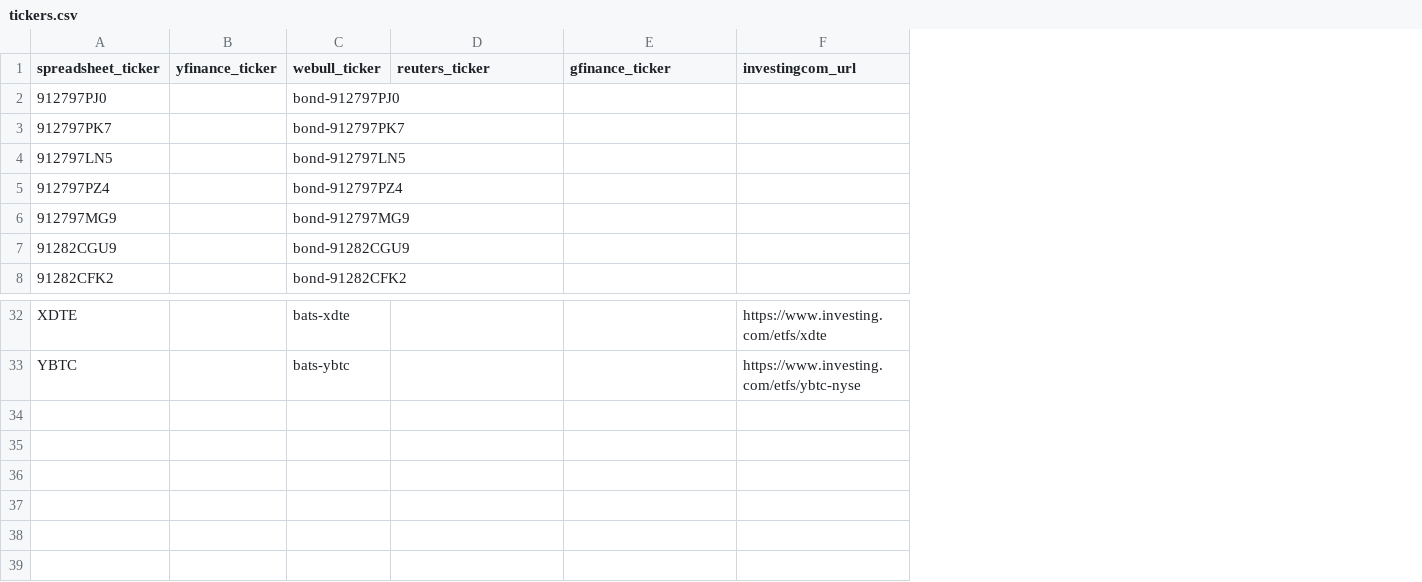
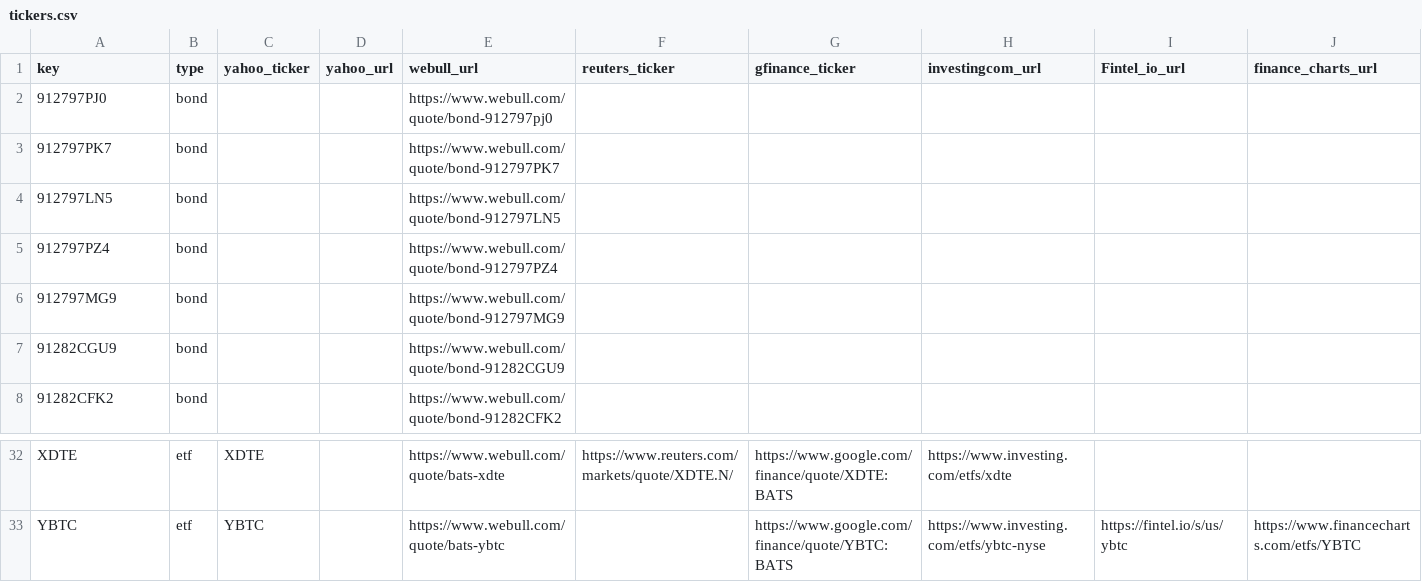
Before and after one commit to mrgeneko/wealth-tracker, a CSV file: tickers.csv, drawn as a sheet; only a part is shown, gaps mark what is left out; removed rows and columns are numbered as before the commit, all else as after; the diff covers the shown part only; the diff names each change by its address in the sheet, - before the commit and + after, or states it on an @@ line.

Commit message:
consolidate files, modify type filter

```diff
--- a/tickers.csv
+++ b/tickers.csv
-column B (yfinance_ticker), empty
-column C (webull_ticker), rows 2-8: bond-912797PJ0 | bond-912797PK7 | bond-912797LN5 | bond-912797PZ4 | bond-912797MG9 | bond-91282CGU9 | bond-91282CFK2; rows 32-33: bats-xdte | bats-ybtc
+column B (type), rows 2-8: all bond; rows 32-33: etf | etf
+column C (yahoo_ticker), rows 32-33: XDTE | YBTC
+column D (yahoo_url), empty
+column E (webull_url), rows 2-8: https://www.webull.com/quote/bond-912797pj0 | https://www.webull.com/quote/bond-912797PK7 | https://www.webull.com/quote/bond-912797LN5 | https://www.webull.com/quote/bond-912797PZ4 | https://www.webull.com/quote/bond-912797MG9 | https://www.webull.com/quote/bond-91282CGU9 | https://www.webull.com/quote/bond-91282CFK2; rows 32-33: https://www.webull.com/quote/bats-xdte | https://www.webull.com/quote/bats-ybtc
+column I (Fintel_io_url), row 33: https://fintel.io/s/us/ybtc
+column J (finance_charts_url), row 33: https://www.financecharts.com/etfs/YBTC
-A1: spreadsheet_ticker
+A1: key
-F32 (reuters_ticker): (empty)
+F32 (reuters_ticker): https://www.reuters.com/markets/quote/XDTE.N/
-G32 (gfinance_ticker): (empty)
+G32 (gfinance_ticker): https://www.google.com/finance/quote/XDTE:BATS
-G33 (gfinance_ticker): (empty)
+G33 (gfinance_ticker): https://www.google.com/finance/quote/YBTC:BATS
```
Also changed, not shown: 32 edited cells elsewhere in this file, 4 other files.
